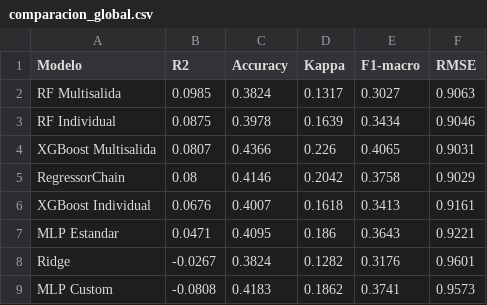
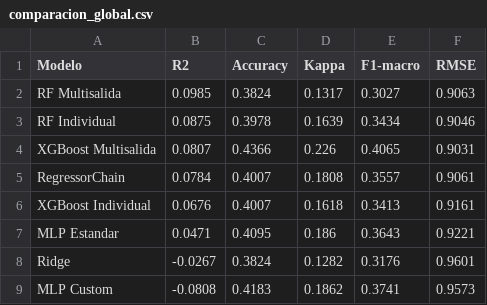
Before and after one commit to Akanenosketch/TFG-SOB4ES, a CSV file: output/clasificacion/comparacion_global.csv, drawn as a sheet.

```diff
--- a/output/clasificacion/comparacion_global.csv
+++ b/output/clasificacion/comparacion_global.csv
@@ -4,3 +4,3 @@ RF Individual,0.0875,0.3978,0.1639,0.3434,0.9046
 XGBoost Multisalida,0.0807,0.4366,0.226,0.4065,0.9031
-RegressorChain,0.08,0.4146,0.2042,0.3758,0.9029
+RegressorChain,0.0784,0.4007,0.1808,0.3557,0.9061
 XGBoost Individual,0.0676,0.4007,0.1618,0.3413,0.9161
```
Also changed, not shown: output/clasificacion/kappa_por_target.csv, output/clasificacion/r2_por_target.csv, 57 other files.
